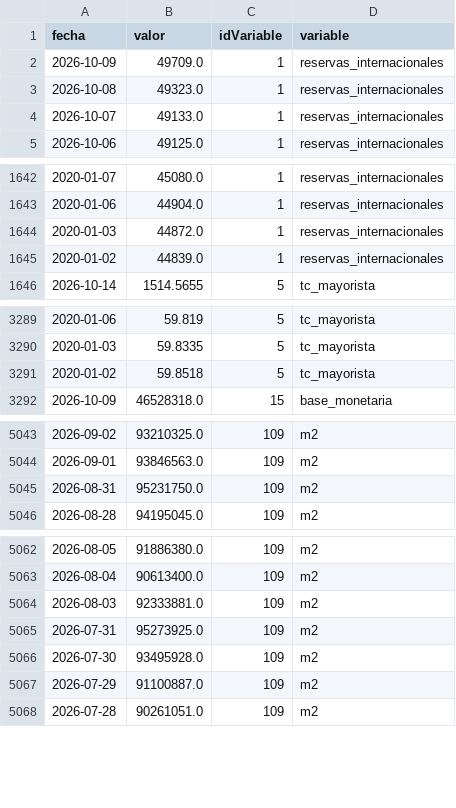
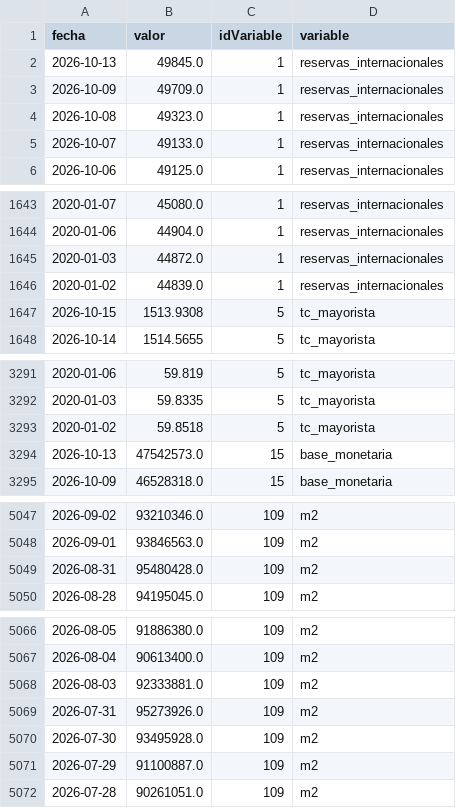
Before and after one commit to maximilianoquirogaaravena-stack/mi-dashboard-macro, a CSV file: data/bcra_historico.csv, drawn as a sheet; only a part is shown, gaps mark what is left out; the diff covers the shown part only.

```diff
--- a/data/bcra_historico.csv
+++ b/data/bcra_historico.csv
@@ -1,2 +1,3 @@
 fecha,valor,idVariable,variable
+2026-10-13,49845.0,1,reservas_internacionales
 2026-10-09,49709.0,1,reservas_internacionales
@@ -1645,2 +1646,3 @@ fecha,valor,idVariable,variable
 2020-01-02,44839.0,1,reservas_internacionales
+2026-10-15,1513.9308,5,tc_mayorista
 2026-10-14,1514.5655,5,tc_mayorista
@@ -3291,2 +3293,3 @@ fecha,valor,idVariable,variable
 2020-01-02,59.8518,5,tc_mayorista
+2026-10-13,47542573.0,15,base_monetaria
 2026-10-09,46528318.0,15,base_monetaria
@@ -5043,4 +5047,4 @@ fecha,valor,idVariable,variable
-2026-09-02,93210325.0,109,m2
+2026-09-02,93210346.0,109,m2
 2026-09-01,93846563.0,109,m2
-2026-08-31,95231750.0,109,m2
+2026-08-31,95480428.0,109,m2
 2026-08-28,94195045.0,109,m2
@@ -5064,3 +5068,3 @@ fecha,valor,idVariable,variable
 2026-08-03,92333881.0,109,m2
-2026-07-31,95273925.0,109,m2
+2026-07-31,95273926.0,109,m2
 2026-07-30,93495928.0,109,m2
```
Also changed, not shown: 1 added row and 22 edited cells elsewhere in this file, data/dolares_historico.csv.
